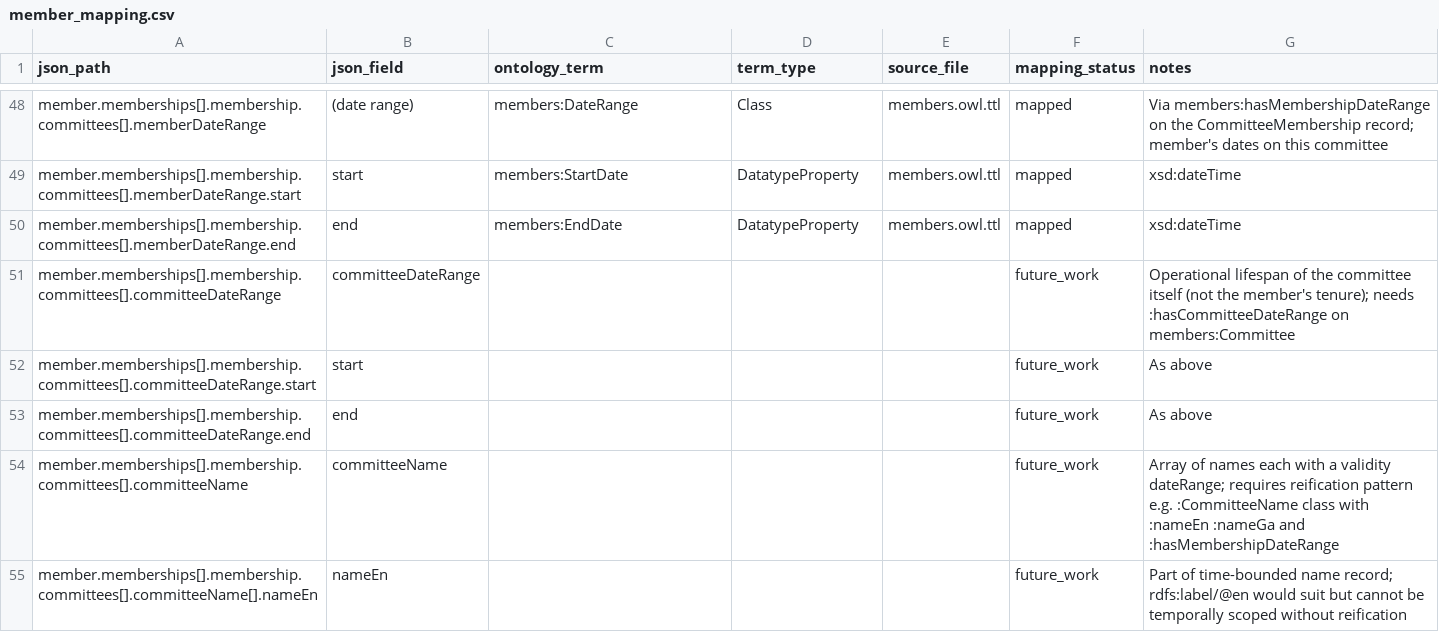
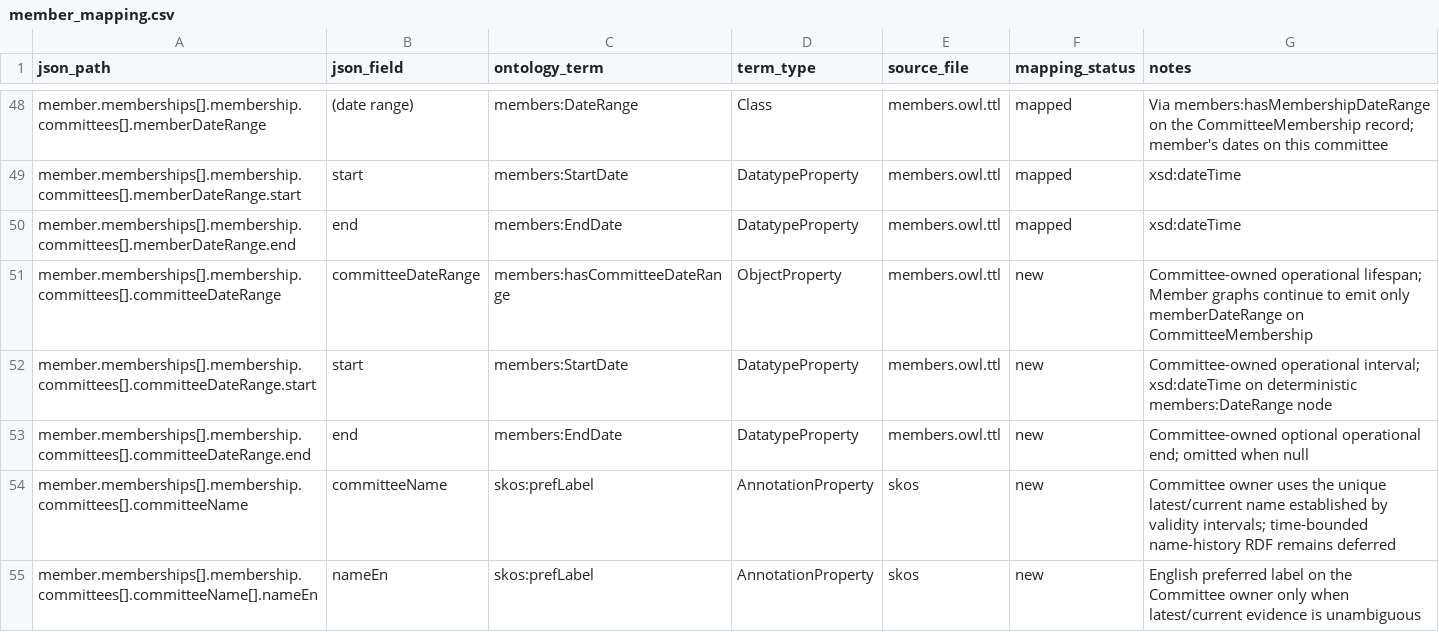
Before and after one commit to stephenrigney/OireachtasOntology, a CSV file: mappings/member_mapping.csv, drawn as a sheet; only a part is shown, gaps mark what is left out; the diff covers the shown part only.

Commit message:
Add source-grounded reference coverage tranche

```diff
--- a/mappings/member_mapping.csv
+++ b/mappings/member_mapping.csv
@@ -50,6 +50,6 @@ member.memberships[].membership.committees[].memberDateRange.start,start,members
 member.memberships[].membership.committees[].memberDateRange.end,end,members:EndDate,DatatypeProperty,members.owl.ttl,mapped,"xsd:dateTime"
-member.memberships[].membership.committees[].committeeDateRange,committeeDateRange,,,,future_work,"Operational lifespan of the committee itself (not the member's tenure); needs :hasCommitteeDateRange on members:Committee"
-member.memberships[].membership.committees[].committeeDateRange.start,start,,,,future_work,"As above"
-member.memberships[].membership.committees[].committeeDateRange.end,end,,,,future_work,"As above"
-member.memberships[].membership.committees[].committeeName,committeeName,,,,future_work,"Array of names each with a validity dateRange; requires reification pattern e.g. :CommitteeName class with :nameEn :nameGa and :hasMembershipDateRange"
-member.memberships[].membership.committees[].committeeName[].nameEn,nameEn,,,,future_work,"Part of time-bounded name record; rdfs:label/@en would suit but cannot be temporally scoped without reification"
+member.memberships[].membership.committees[].committeeDateRange,committeeDateRange,members:hasCommitteeDateRange,ObjectProperty,members.owl.ttl,new,"Committee-owned operational lifespan; Member graphs continue to emit only memberDateRange on CommitteeMembership"
+member.memberships[].membership.committees[].committeeDateRange.start,start,members:StartDate,DatatypeProperty,members.owl.ttl,new,"Committee-owned operational interval; xsd:dateTime on deterministic members:DateRange node"
+member.memberships[].membership.committees[].committeeDateRange.end,end,members:EndDate,DatatypeProperty,members.owl.ttl,new,"Committee-owned optional operational end; omitted when null"
+member.memberships[].membership.committees[].committeeName,committeeName,skos:prefLabel,AnnotationProperty,skos,new,"Committee owner uses the unique latest/current name established by validity intervals; time-bounded name-history RDF remains deferred"
+member.memberships[].membership.committees[].committeeName[].nameEn,nameEn,skos:prefLabel,AnnotationProperty,skos,new,"English preferred label on the Committee owner only when latest/current evidence is unambiguous"
```
Also changed, not shown: 17 edited cells elsewhere in this file, 35 other files.
